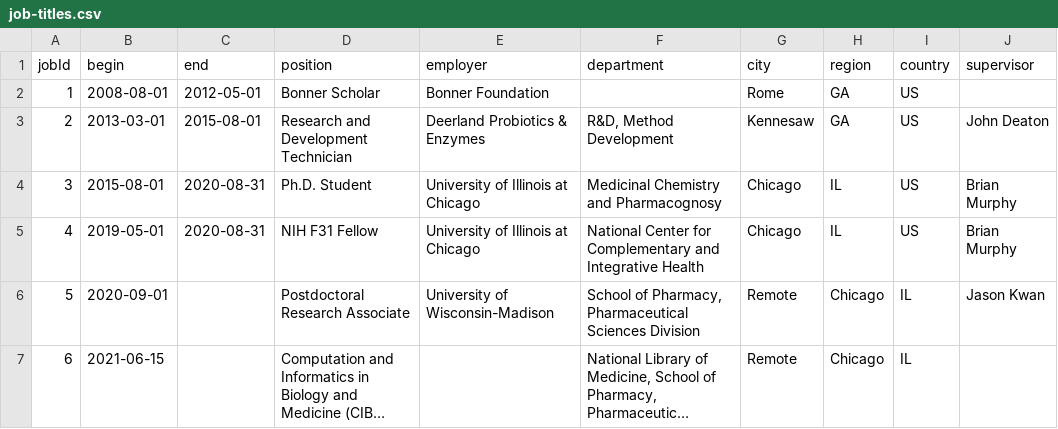
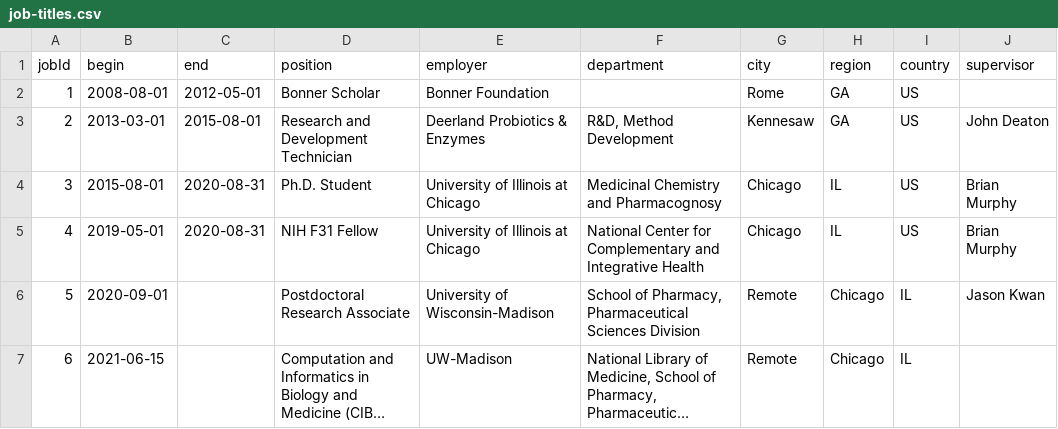
Before and after one commit to chasemc/resume, a CSV file: data/job-titles.csv, drawn as a sheet; long unchanged cells end in …; the diff names each change by its address in the sheet, - before the commit and + after, or states it on an @@ line.

```diff
--- a/data/job-titles.csv
+++ b/data/job-titles.csv
-E7 (employer): (empty)
+E7 (employer): UW-Madison
```
Also changed, not shown: 1 other file.
